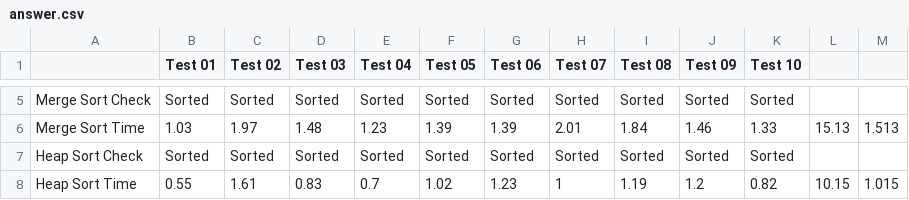
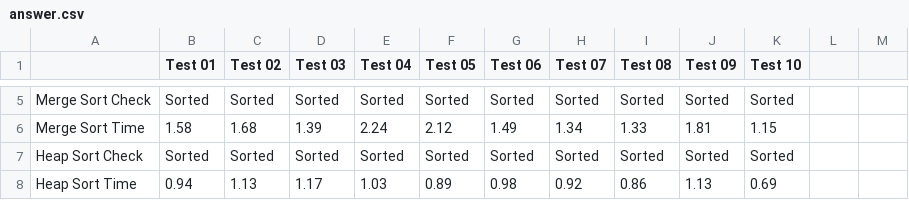
Before and after one commit to triphan2k3/IT003.M21.KHTN, a CSV file: answer.csv, drawn as a sheet; only a part is shown, gaps mark what is left out; the diff covers the shown part only.

```diff
--- a/answer.csv
+++ b/answer.csv
@@ -6 +6 @@ Merge Sort Check,  Sorted,  Sorted,  Sorted,  Sorted,  Sorted,  Sorted,  Sorted,
-Merge Sort Time,1.03,1.97,1.48,1.23,1.39,1.39,2.01,1.84,1.46,1.33,15.13,1.513
+Merge Sort Time,  1.58,  1.68,  1.39,  2.24,  2.12,  1.49,  1.34,  1.33,  1.81,  1.15
@@ -8 +8 @@ Heap Sort Check,  Sorted,  Sorted,  Sorted,  Sorted,  Sorted,  Sorted,  Sorted,
-Heap Sort Time,0.55,1.61,0.83,0.7,1.02,1.23,1,1.19,1.2,0.82,10.15,1.015
+Heap Sort Time,  0.94,  1.13,  1.17,  1.03,  0.89,  0.98,  0.92,  0.86,  1.13,  0.69
```
Also changed, not shown: 23 edited cells elsewhere in this file, 13 other files.
